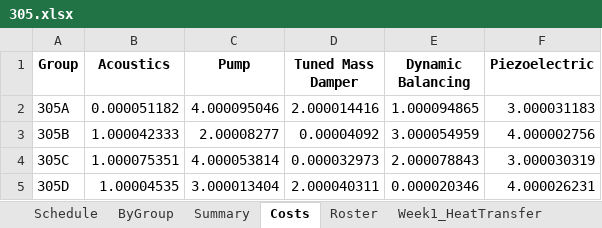
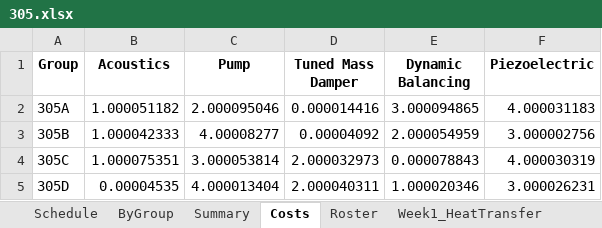
Before and after one commit to bradentmclain/ME4842_Tools, an Excel workbook: assignments/305.xlsx, sheet Costs, drawn as a sheet; values as stored, in another font and other column widths than the file's, no borders; the diff names each change by its address in the sheet, - before the commit and + after, or states it on an @@ line.

```diff
--- a/assignments/305.xlsx (sheet Costs)
+++ b/assignments/305.xlsx (sheet Costs)
-B2 (Acoustics): 0.000051182
+B2 (Acoustics): 1.000051182
-C2 (Pump): 4.000095046
+C2 (Pump): 2.000095046
-D2 (Tuned Mass Damper): 2.000014416
+D2 (Tuned Mass Damper): 0.000014416
-E2 (Dynamic Balancing): 1.000094865
+E2 (Dynamic Balancing): 3.000094865
-F2 (Piezoelectric): 3.000031183
+F2 (Piezoelectric): 4.000031183
-C3 (Pump): 2.00008277
+C3 (Pump): 4.00008277
-E3 (Dynamic Balancing): 3.000054959
+E3 (Dynamic Balancing): 2.000054959
-F3 (Piezoelectric): 4.000002756
+F3 (Piezoelectric): 3.000002756
-C4 (Pump): 4.000053814
+C4 (Pump): 3.000053814
-D4 (Tuned Mass Damper): 0.000032973
+D4 (Tuned Mass Damper): 2.000032973
-E4 (Dynamic Balancing): 2.000078843
+E4 (Dynamic Balancing): 0.000078843
-F4 (Piezoelectric): 3.000030319
+F4 (Piezoelectric): 4.000030319
-B5 (Acoustics): 1.00004535
+B5 (Acoustics): 0.00004535
-C5 (Pump): 3.000013404
+C5 (Pump): 4.000013404
-E5 (Dynamic Balancing): 0.000020346
+E5 (Dynamic Balancing): 1.000020346
-F5 (Piezoelectric): 4.000026231
+F5 (Piezoelectric): 3.000026231
```
Also changed, not shown: sheet Schedule, sheet Capacities, sheet ByGroup, sheet Summary, assignments/301.xlsx, assignments/307.xlsx, 9 other files.
